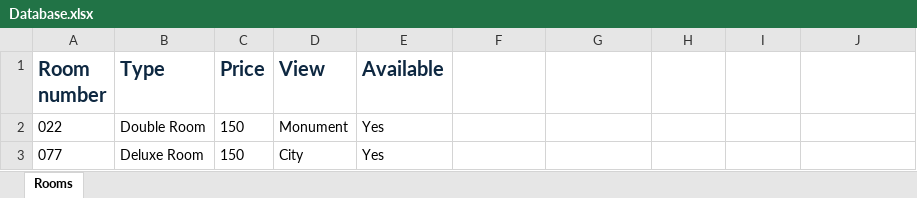
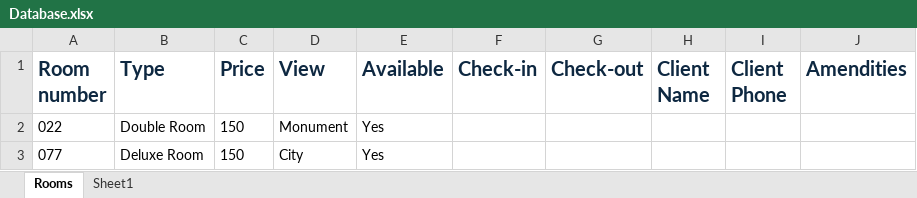
Before and after one commit to CarlosAlcoba1/cp317, an Excel workbook: Database.xlsx, sheet Rooms, drawn as a sheet; values as stored, in another font and other column widths than the file's, no borders; the diff names each change by its address in the sheet, - before the commit and + after, or states it on an @@ line.

```diff
--- a/Database.xlsx (sheet Rooms)
+++ b/Database.xlsx (sheet Rooms)
+sheet tab: Sheet1
-F1: (empty)
+F1: Check-in
-G1: (empty)
+G1: Check-out
-H1: (empty)
+H1: Client Name
-I1: (empty)
+I1: Client Phone
-J1: (empty)
+J1: Amendities
```
Also changed, not shown: 1 other file.
